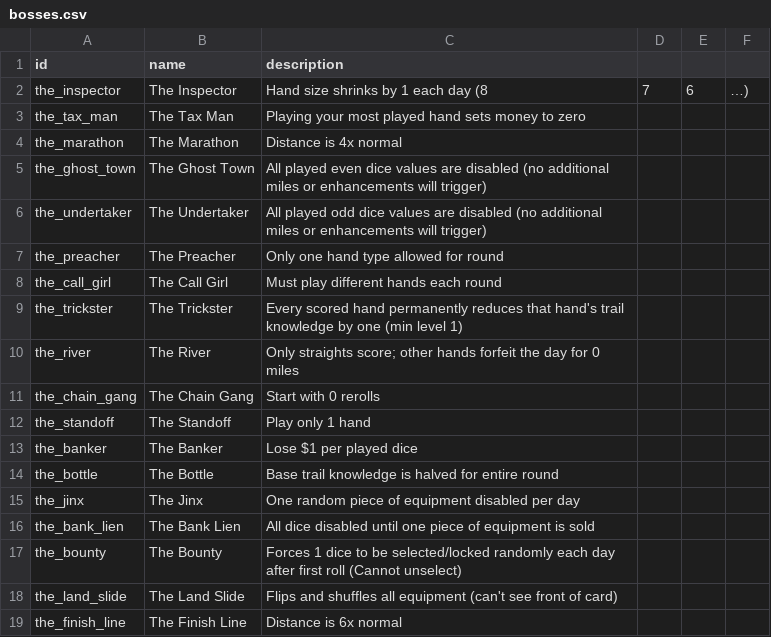
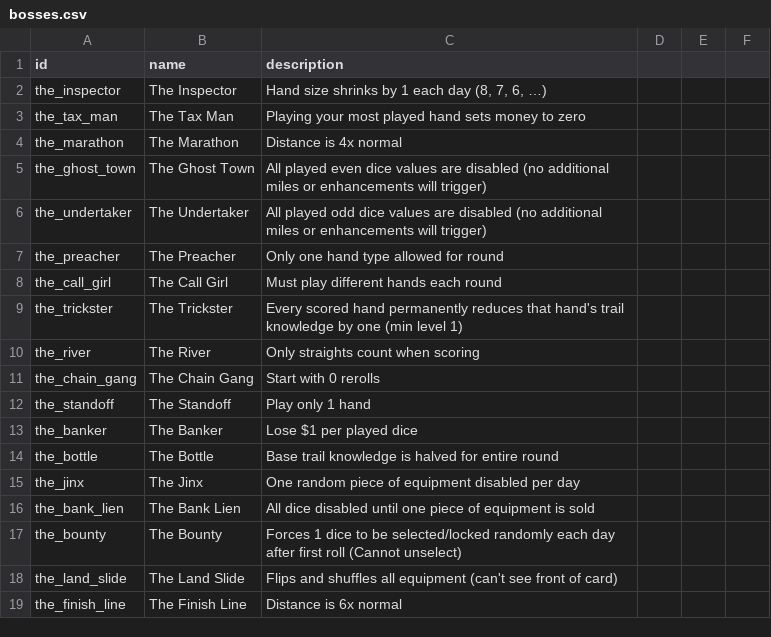
Before and after one commit to mstenq/wagon-bones-phaser, a CSV file: scripts/output/bosses.csv, drawn as a sheet.

```diff
--- a/scripts/output/bosses.csv
+++ b/scripts/output/bosses.csv
@@ -1,3 +1,3 @@
 id,name,description
-the_inspector,The Inspector,Hand size shrinks by 1 each day (8, 7, 6, …)
+the_inspector,The Inspector,"Hand size shrinks by 1 each day (8, 7, 6, …)"
 the_tax_man,The Tax Man,Playing your most played hand sets money to zero
@@ -9,3 +9,3 @@ the_call_girl,The Call Girl,Must play different hands each round
 the_trickster,The Trickster,Every scored hand permanently reduces that hand's trail knowledge by one (min level 1)
-the_river,The River,Only straights score; other hands forfeit the day for 0 miles
+the_river,The River,Only straights count when scoring
 the_chain_gang,The Chain Gang,Start with 0 rerolls
```
Also changed, not shown: scripts/output/dice_enhancements.csv, scripts/output/frontier_encounters.csv, 33 other files.
